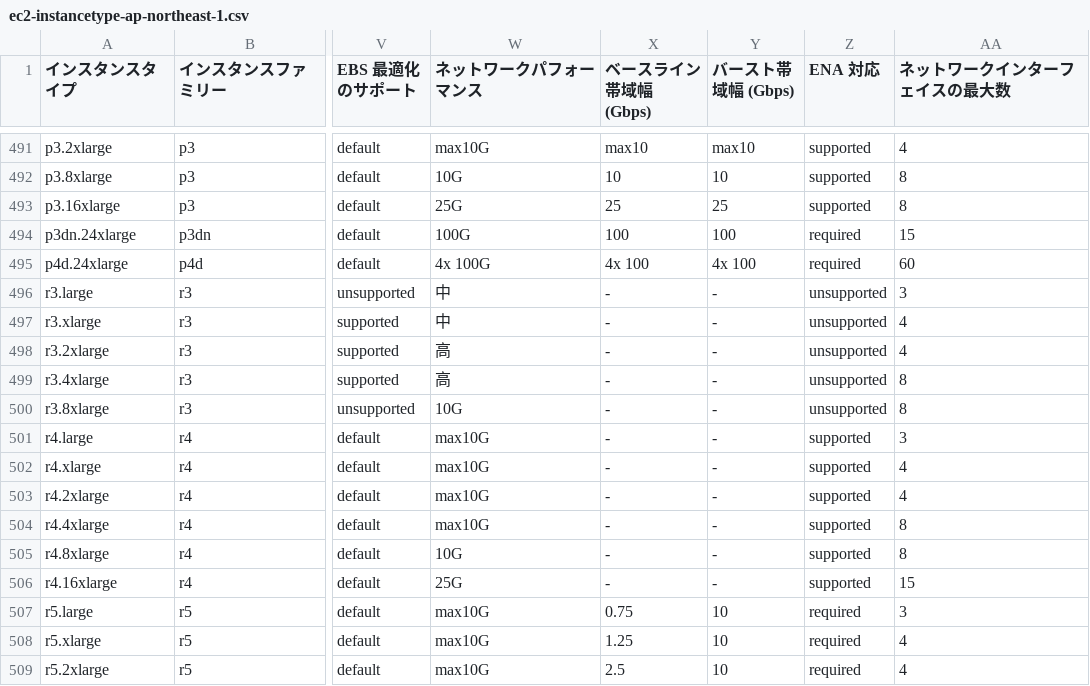
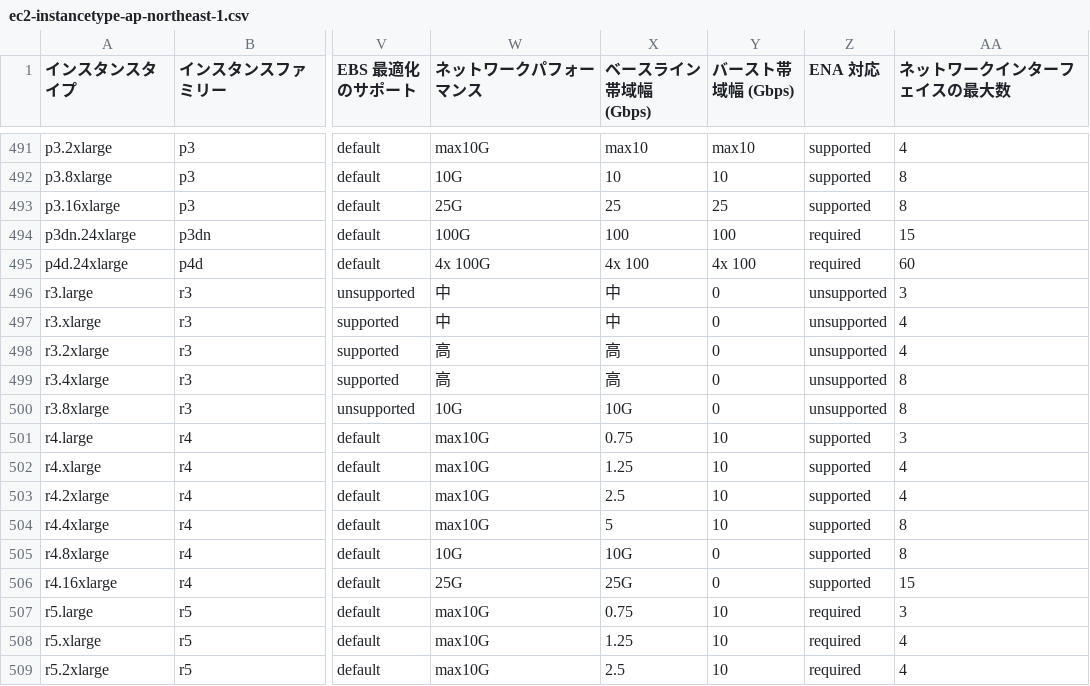
Before and after one commit to Chiharu-Tsuboi/Ec2InstanceType, a CSV file: ec2-instancetype-ap-northeast-1.csv, drawn as a sheet; only a part is shown, gaps mark what is left out; the diff covers the shown part only; the diff names each change by its address in the sheet, - before the commit and + after, or states it on an @@ line.

```diff
--- a/ec2-instancetype-ap-northeast-1.csv
+++ b/ec2-instancetype-ap-northeast-1.csv
-X496:X497 (ベースライン帯域幅 (Gbps)): -
+X496:X497 (ベースライン帯域幅 (Gbps)): 中
-Y496:Y500 (バースト帯域幅 (Gbps)): -
+Y496:Y500 (バースト帯域幅 (Gbps)): 0
-X498:X499 (ベースライン帯域幅 (Gbps)): -
+X498:X499 (ベースライン帯域幅 (Gbps)): 高
-X500 (ベースライン帯域幅 (Gbps)): -
+X500 (ベースライン帯域幅 (Gbps)): 10G
-X501 (ベースライン帯域幅 (Gbps)): -
+X501 (ベースライン帯域幅 (Gbps)): 0.75
-Y501:Y504 (バースト帯域幅 (Gbps)): -
+Y501:Y504 (バースト帯域幅 (Gbps)): 10
-X502 (ベースライン帯域幅 (Gbps)): -
+X502 (ベースライン帯域幅 (Gbps)): 1.25
-X503 (ベースライン帯域幅 (Gbps)): -
+X503 (ベースライン帯域幅 (Gbps)): 2.5
-X504 (ベースライン帯域幅 (Gbps)): -
+X504 (ベースライン帯域幅 (Gbps)): 5
-X505 (ベースライン帯域幅 (Gbps)): -
+X505 (ベースライン帯域幅 (Gbps)): 10G
-Y505:Y506 (バースト帯域幅 (Gbps)): -
+Y505:Y506 (バースト帯域幅 (Gbps)): 0
-X506 (ベースライン帯域幅 (Gbps)): -
+X506 (ベースライン帯域幅 (Gbps)): 25G
```
Also changed, not shown: 87 edited cells elsewhere in this file.
